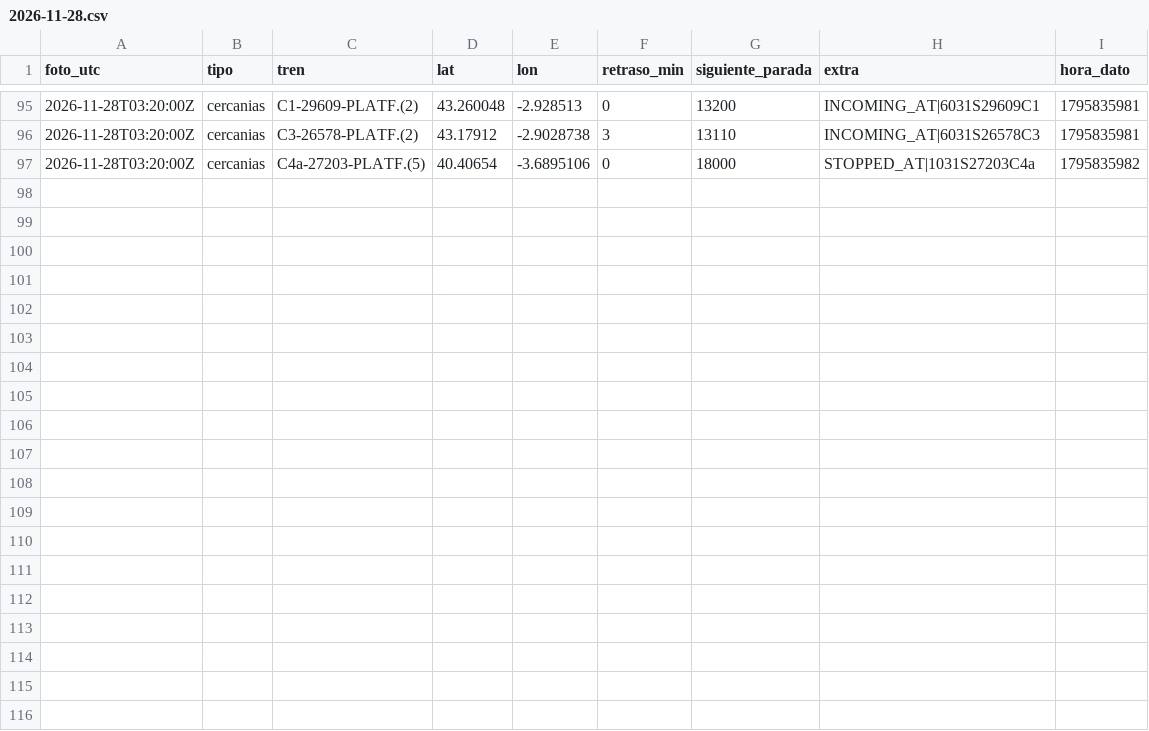
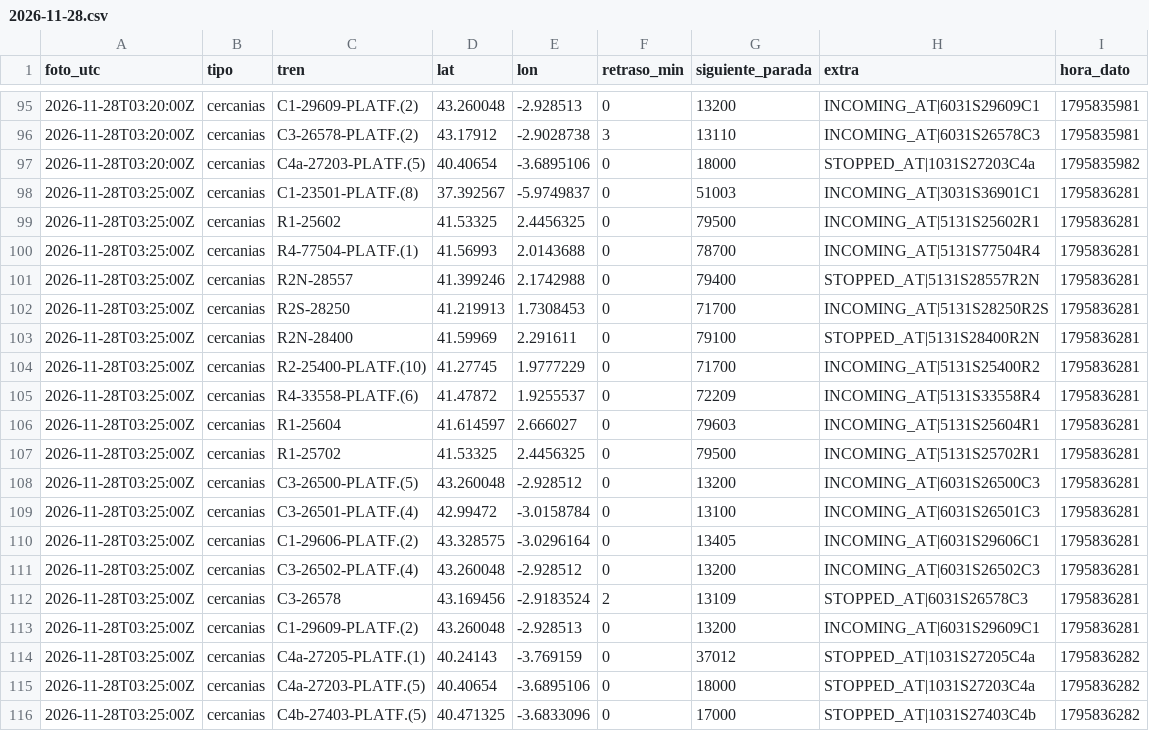
Before and after one commit to carlosgalan01/puntualmente, a CSV file: datos/2026-11-28.csv, drawn as a sheet; only a part is shown, gaps mark what is left out.

Commit message:
datos 2026-11-28T03:25

```diff
--- a/datos/2026-11-28.csv
+++ b/datos/2026-11-28.csv
@@ -97 +97,20 @@ foto_utc,tipo,tren,lat,lon,retraso_min,siguiente_parada,extra,hora_dato
 2026-11-28T03:20:00Z,cercanias,C4a-27203-PLATF.(5),40.40654,-3.6895106,0,18000,STOPPED_AT|1031S27203C4a,1795835982
+2026-11-28T03:25:00Z,cercanias,C1-23501-PLATF.(8),37.392567,-5.9749837,0,51003,INCOMING_AT|3031S36901C1,1795836281
+2026-11-28T03:25:00Z,cercanias,R1-25602,41.53325,2.4456325,0,79500,INCOMING_AT|5131S25602R1,1795836281
+2026-11-28T03:25:00Z,cercanias,R4-77504-PLATF.(1),41.56993,2.0143688,0,78700,INCOMING_AT|5131S77504R4,1795836281
+2026-11-28T03:25:00Z,cercanias,R2N-28557,41.399246,2.1742988,0,79400,STOPPED_AT|5131S28557R2N,1795836281
+2026-11-28T03:25:00Z,cercanias,R2S-28250,41.219913,1.7308453,0,71700,INCOMING_AT|5131S28250R2S,1795836281
+2026-11-28T03:25:00Z,cercanias,R2N-28400,41.59969,2.291611,0,79100,STOPPED_AT|5131S28400R2N,1795836281
+2026-11-28T03:25:00Z,cercanias,R2-25400-PLATF.(10),41.27745,1.9777229,0,71700,INCOMING_AT|5131S25400R2,1795836281
+2026-11-28T03:25:00Z,cercanias,R4-33558-PLATF.(6),41.47872,1.9255537,0,72209,INCOMING_AT|5131S33558R4,1795836281
+2026-11-28T03:25:00Z,cercanias,R1-25604,41.614597,2.666027,0,79603,INCOMING_AT|5131S25604R1,1795836281
+2026-11-28T03:25:00Z,cercanias,R1-25702,41.53325,2.4456325,0,79500,INCOMING_AT|5131S25702R1,1795836281
+2026-11-28T03:25:00Z,cercanias,C3-26500-PLATF.(5),43.260048,-2.928512,0,13200,INCOMING_AT|6031S26500C3,1795836281
+2026-11-28T03:25:00Z,cercanias,C3-26501-PLATF.(4),42.99472,-3.0158784,0,13100,INCOMING_AT|6031S26501C3,1795836281
+2026-11-28T03:25:00Z,cercanias,C1-29606-PLATF.(2),43.328575,-3.0296164,0,13405,INCOMING_AT|6031S29606C1,1795836281
+2026-11-28T03:25:00Z,cercanias,C3-26502-PLATF.(4),43.260048,-2.928512,0,13200,INCOMING_AT|6031S26502C3,1795836281
+2026-11-28T03:25:00Z,cercanias,C3-26578,43.169456,-2.9183524,2,13109,STOPPED_AT|6031S26578C3,1795836281
+2026-11-28T03:25:00Z,cercanias,C1-29609-PLATF.(2),43.260048,-2.928513,0,13200,INCOMING_AT|6031S29609C1,1795836281
+2026-11-28T03:25:00Z,cercanias,C4a-27205-PLATF.(1),40.24143,-3.769159,0,37012,STOPPED_AT|1031S27205C4a,1795836282
+2026-11-28T03:25:00Z,cercanias,C4a-27203-PLATF.(5),40.40654,-3.6895106,0,18000,STOPPED_AT|1031S27203C4a,1795836282
+2026-11-28T03:25:00Z,cercanias,C4b-27403-PLATF.(5),40.471325,-3.6833096,0,17000,STOPPED_AT|1031S27403C4b,1795836282
```
Also changed, not shown: 1 other file.
